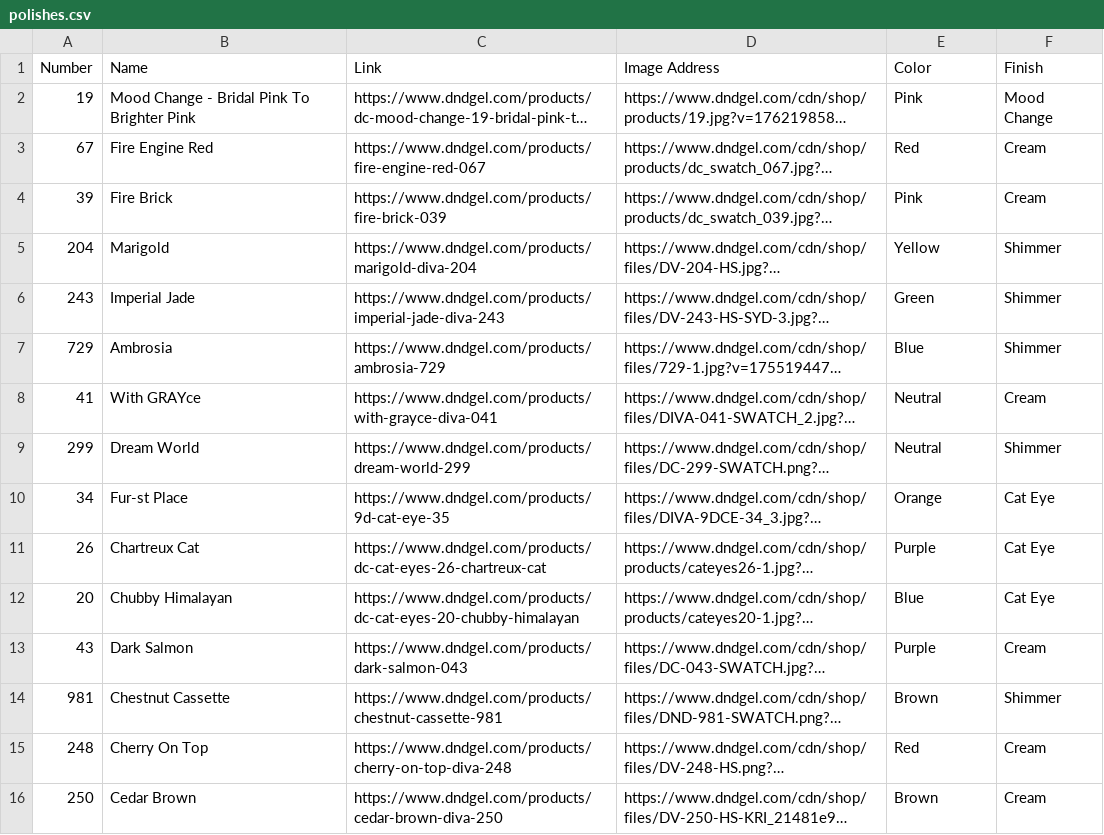
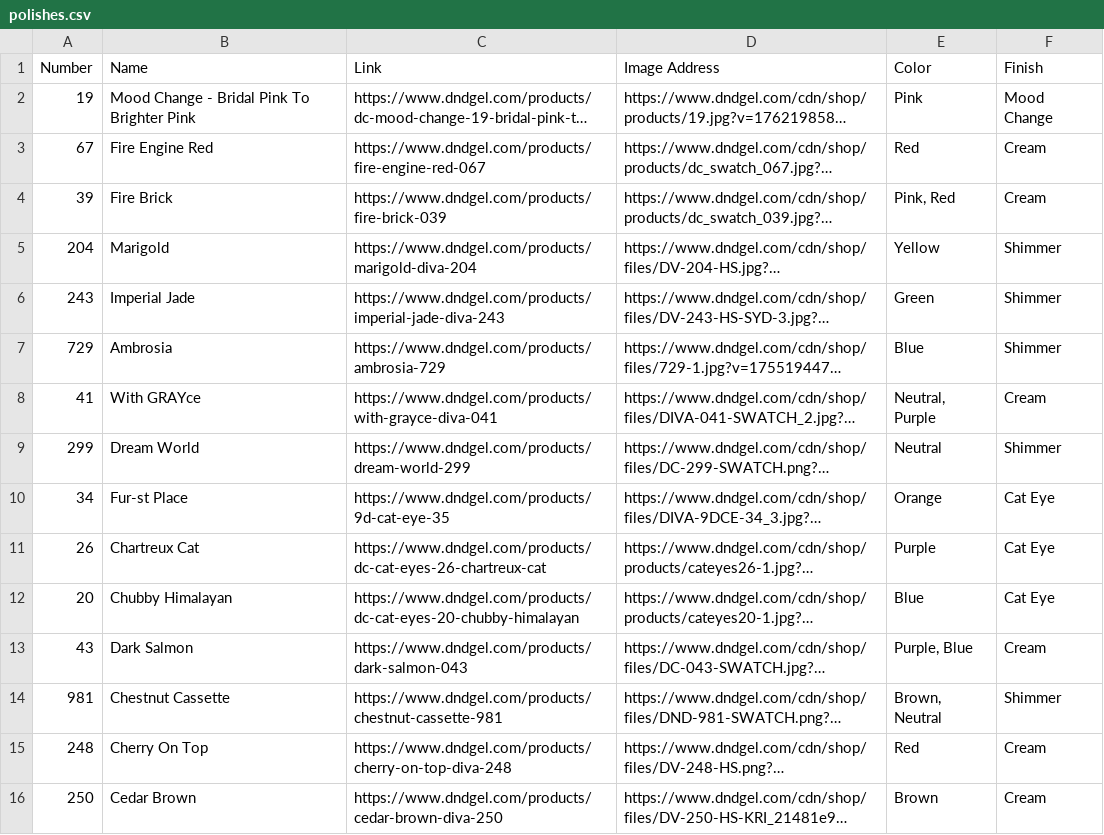
Before and after one commit to justaskclaire/NailPolishInventory, a CSV file: polishes.csv, drawn as a sheet; only a part is shown; long unchanged cells end in …; the diff covers the shown part only; the diff names each change by its address in the sheet, - before the commit and + after, or states it on an @@ line.

Commit message:
Fixed filter to review multiple colors; updated data

```diff
--- a/polishes.csv
+++ b/polishes.csv
-E4 (Color): Pink
+E4 (Color): Pink, Red
-E8 (Color): Neutral
+E8 (Color): Neutral, Purple
-E13 (Color): Purple
+E13 (Color): Purple, Blue
-E14 (Color): Brown
+E14 (Color): Brown, Neutral
```
Also changed, not shown: 4 edited cells elsewhere in this file, 3 other files.
